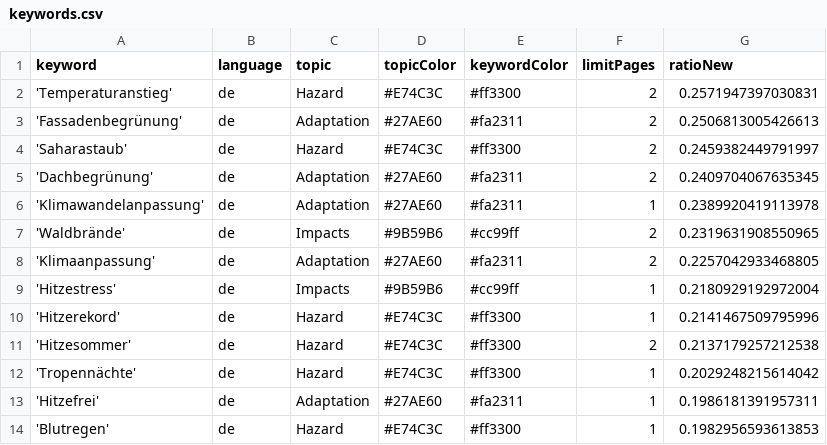
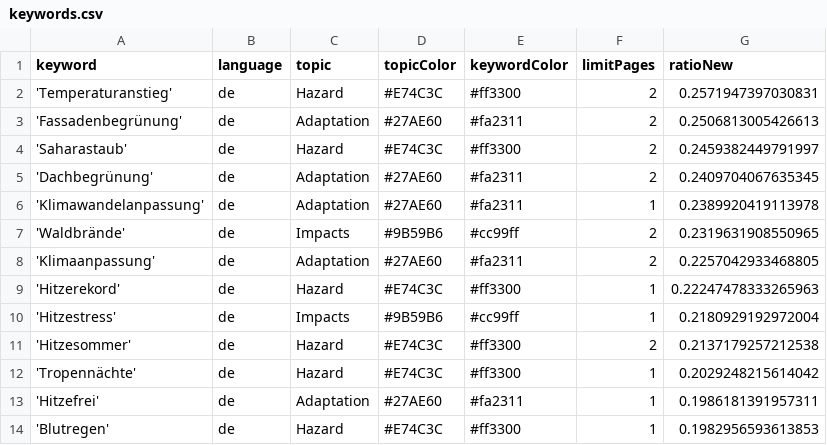
Before and after one commit to hannak555-news/heatIsComing, a CSV file: keywords.csv, drawn as a sheet; only a part is shown; removed rows and columns are numbered as before the commit, all else as after; the diff names each change by its address in the sheet, - before the commit and + after, or states it on an @@ line.

```diff
--- a/keywords.csv
+++ b/keywords.csv
+row 9: 'Hitzerekord' | de | Hazard | #E74C3C | #ff3300 | 1 | 0.22247478333265963
-row 10: 'Hitzerekord' | de | Hazard | #E74C3C | #ff3300 | 1 | 0.2141467509795996
```
Also changed, not shown: csv/news_2026_03.csv, csv/news_2026_04.csv.
